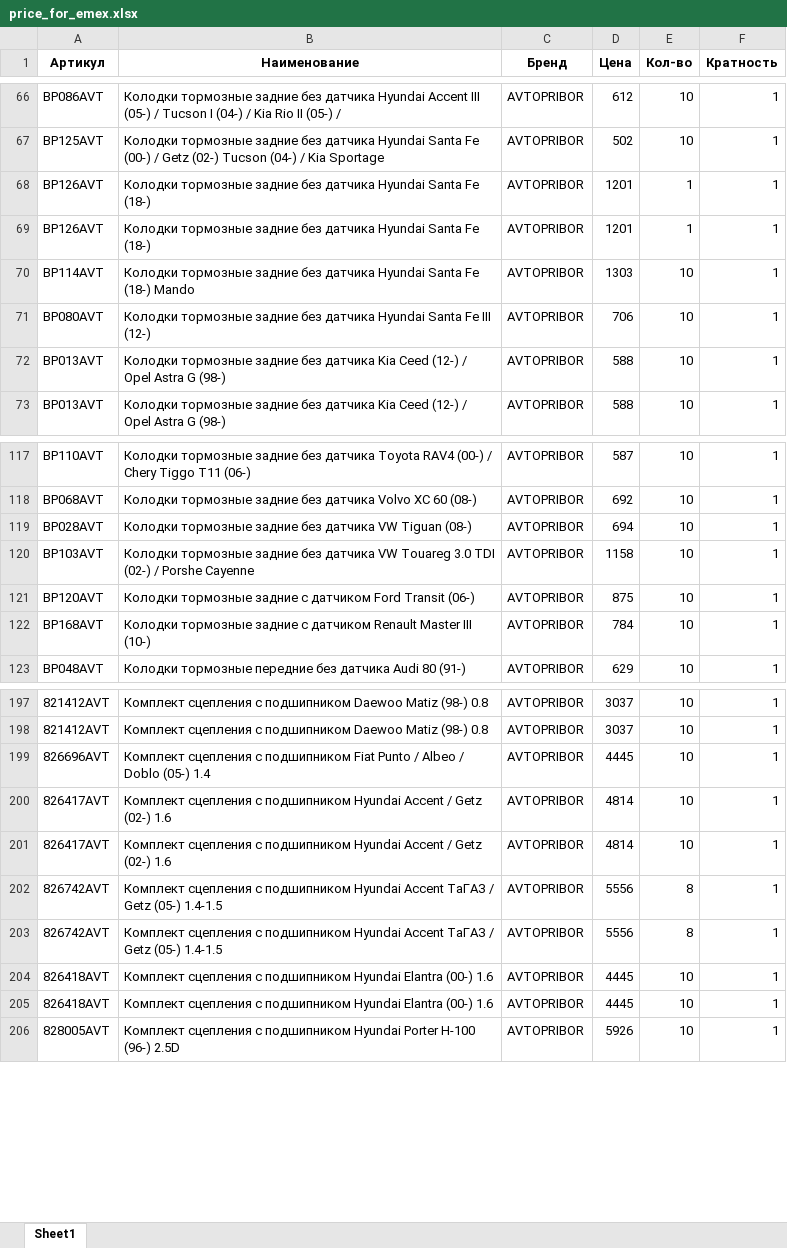
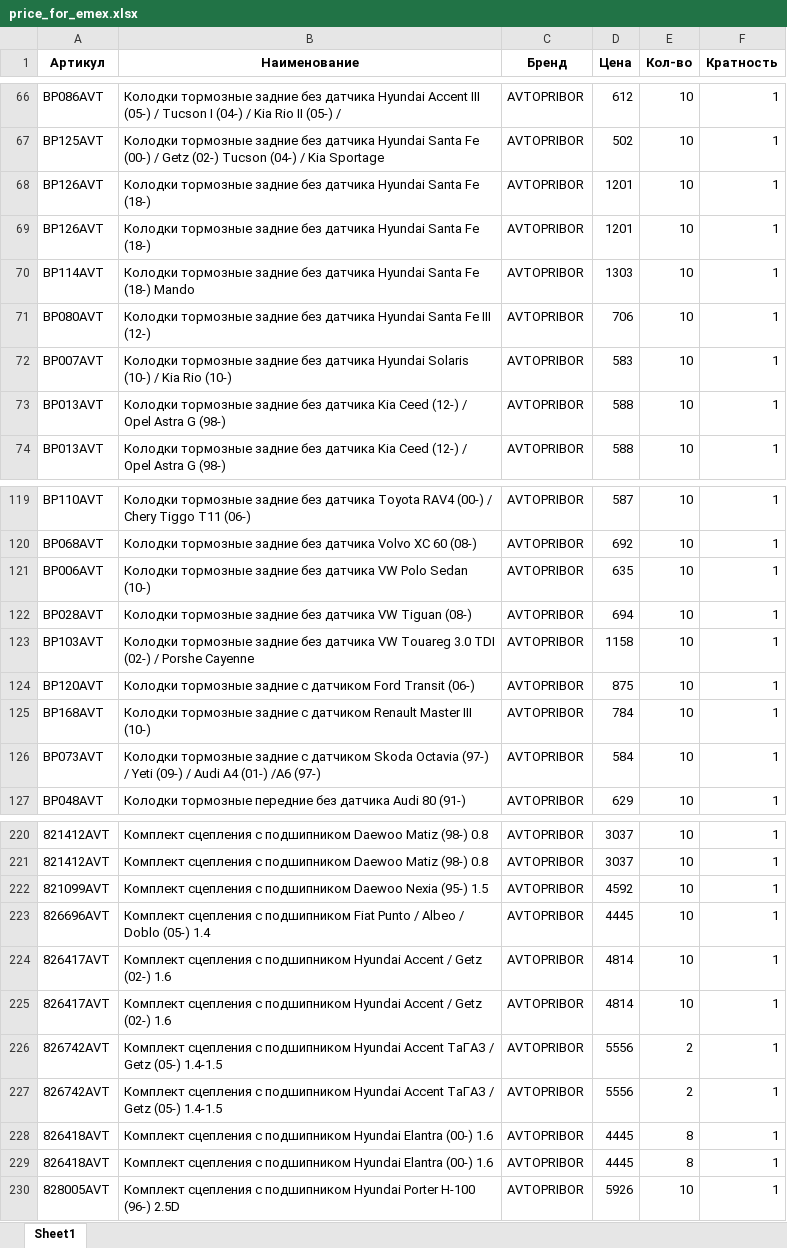
Before and after one commit to beton18/emex-co_project, an Excel workbook: price_for_emex.xlsx, sheet Sheet1, drawn as a sheet; only a part is shown, gaps mark what is left out; values as stored, in another font and other column widths than the file's, no borders; addresses are those after the commit; the diff covers the shown part only; the diff names each change by its address in the sheet, - before the commit and + after, or states it on an @@ line.

```diff
--- a/price_for_emex.xlsx (sheet Sheet1)
+++ b/price_for_emex.xlsx (sheet Sheet1)
-E68:E69 (Кол-во): 1
+E68:E69 (Кол-во): 10
+row 72: BP007AVT | Колодки тормозные задние без датчика Hyundai Solaris (10-) / Kia Rio (10-) | AVTOPRIBOR | 583 | 10 | 1
+row 121: BP006AVT | Колодки тормозные задние без датчика VW Polo Sedan (10-) | AVTOPRIBOR | 635 | 10 | 1
+row 126: BP073AVT | Колодки тормозные задние с датчиком Skoda Octavia (97-) / Yeti (09-) / Audi A4 (01-) /A6 (97-) | AVTOPRIBOR | 584 | 10 | 1
+row 222: 821099AVT | Комплект сцепления с подшипником Daewoo Nexia (95-) 1.5 | AVTOPRIBOR | 4592 | 10 | 1
-E226:E227 (Кол-во): 8
+E226:E227 (Кол-во): 2
-E228:E229 (Кол-во): 10
+E228:E229 (Кол-во): 8
```
Also changed, not shown: 20 added rows, 4 removed rows and 3 edited cells elsewhere in this sheet.
